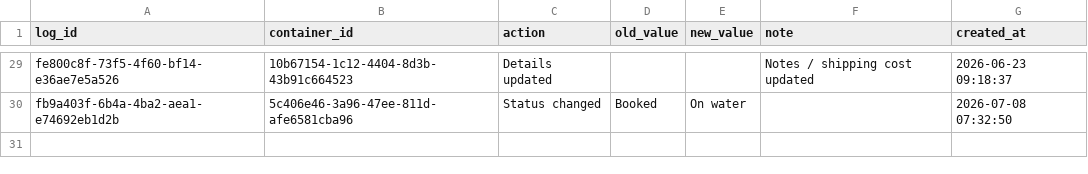
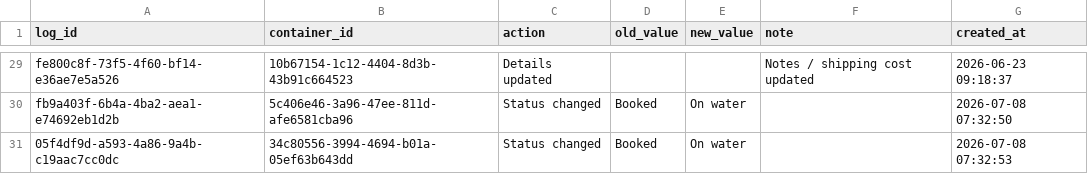
Before and after one commit to Pdvgpc/Container-Tracker-GPC, a CSV file: data/container_logs.csv, drawn as a sheet; only a part is shown, gaps mark what is left out.

Commit message:
Update container logs

```diff
--- a/data/container_logs.csv
+++ b/data/container_logs.csv
@@ -30 +30,2 @@ fe800c8f-73f5-4f60-bf14-e36ae7e5a526,10b67154-1c12-4404-8d3b-43b91c664523,Detail
 fb9a403f-6b4a-4ba2-aea1-e74692eb1d2b,5c406e46-3a96-47ee-811d-afe6581cba96,Status changed,Booked,On water,,2026-07-08 07:32:50
+05f4df9d-a593-4a86-9a4b-c19aac7cc0dc,34c80556-3994-4694-b01a-05ef63b643dd,Status changed,Booked,On water,,2026-07-08 07:32:53
```
